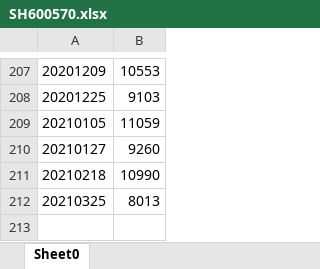
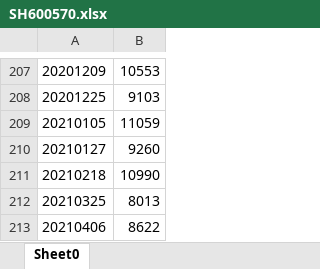
Before and after one commit to senekis316/zq, an Excel workbook: src/main/resources/SH600570.xlsx, sheet Sheet0, drawn as a sheet; only a part is shown, gaps mark what is left out; values as stored, in another font and other column widths than the file's, no borders; the diff names each change by its address in the sheet, - before the commit and + after, or states it on an @@ line.

```diff
--- a/src/main/resources/SH600570.xlsx (sheet Sheet0)
+++ b/src/main/resources/SH600570.xlsx (sheet Sheet0)
+row 213: 20210406 | 8622
```
Also changed, not shown: src/main/resources/SH600511.xlsx, src/main/resources/SH603786.xlsx, 4 other files.
